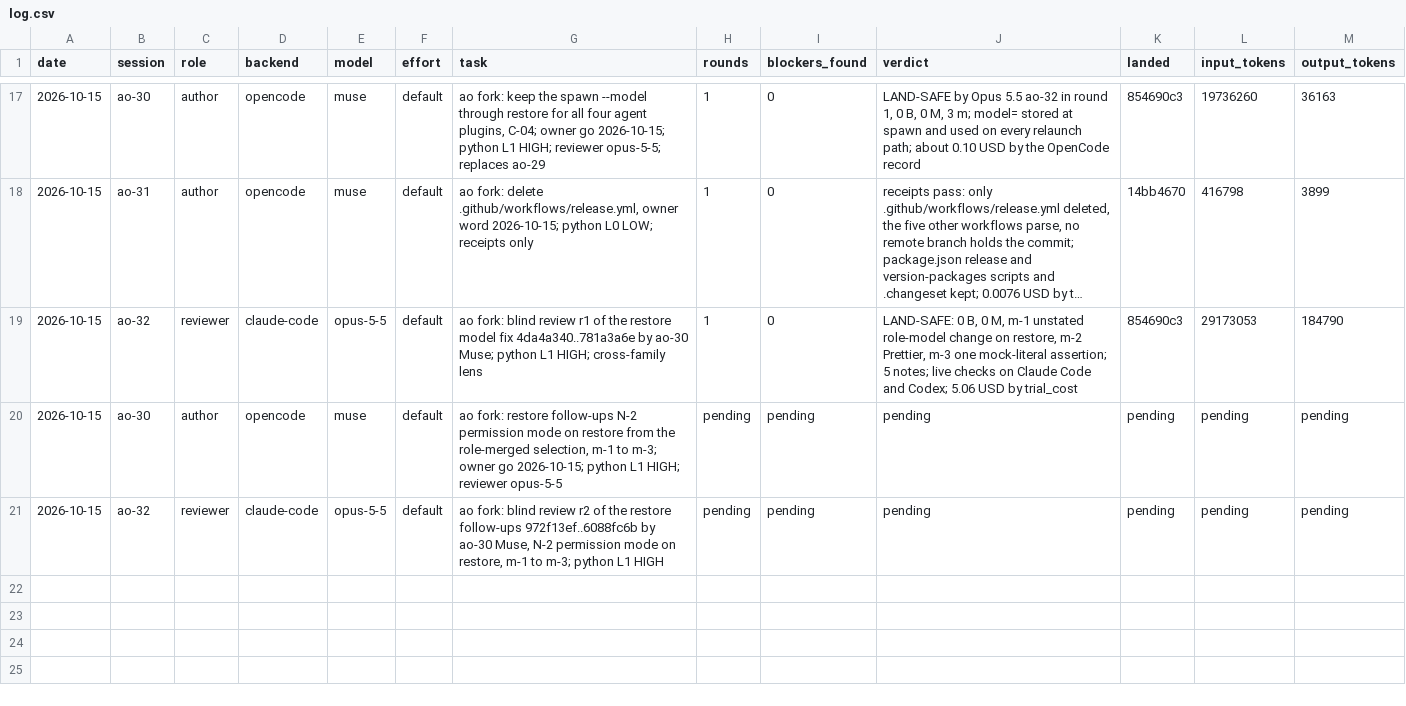
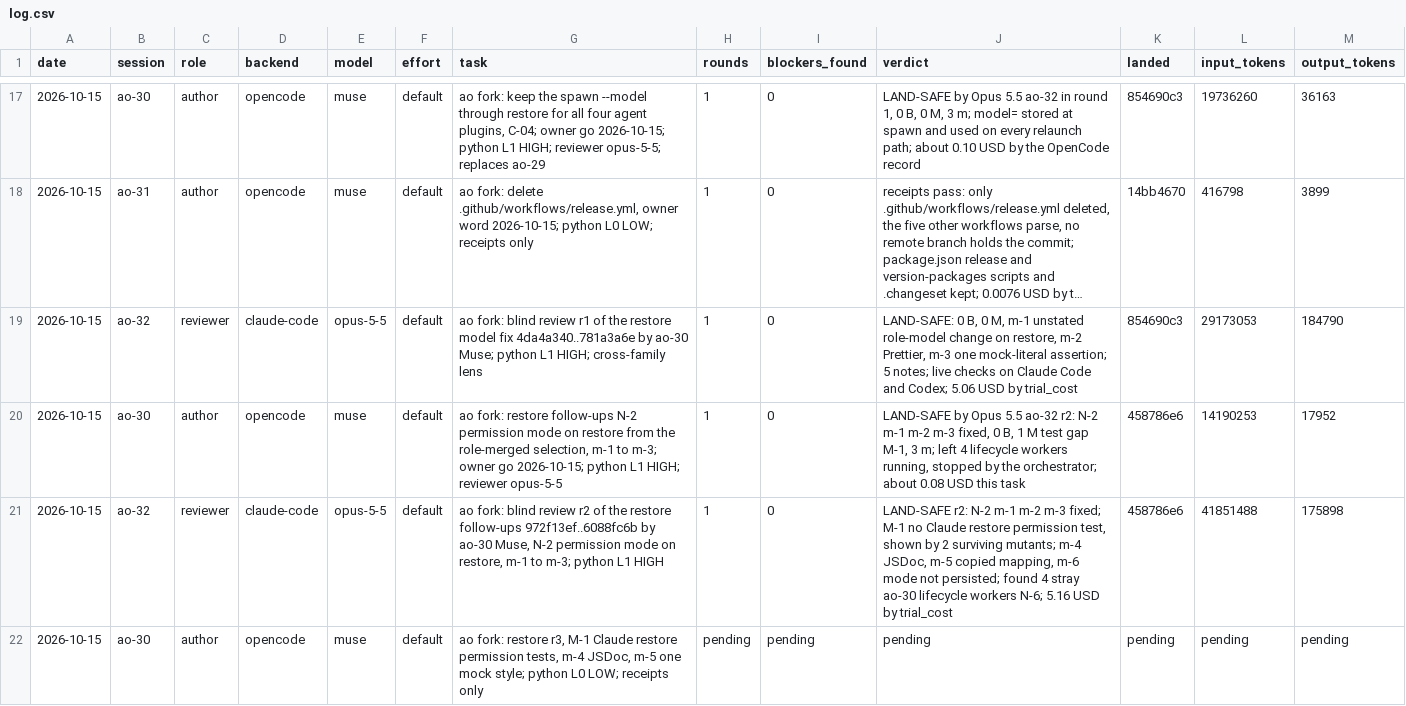
Before and after one commit to taisung/agent-orchestrator, a CSV file: development/artifacts/model_router_log/log.csv, drawn as a sheet; only a part is shown, gaps mark what is left out; long unchanged cells end in ….

Commit message:
docs(development): record the landing of the restore permission fix
The round-2 review found the fix LAND-SAFE, and it landed as 458786e6. Its test gap and two minors go to ao-30 as round 3. Four stray lifecycle workers of ao-30 were stopped by exact PID.

```diff
--- a/development/artifacts/model_router_log/log.csv
+++ b/development/artifacts/model_router_log/log.csv
@@ -19,3 +19,4 @@ date,session,role,backend,model,effort,task,rounds,blockers_found,verdict,landed
 2026-10-15,ao-32,reviewer,claude-code,opus-5-5,default,ao fork: blind review r1 of the restore model fix 4da4a340..781a3a6e by ao-30 Muse; python L1 HIGH; cross-family lens,1,0,"LAND-SAFE: 0 B, 0 M, m-1 unstated role-model change on restore, m-2 Prettier, m-3 one mock-literal assertion; 5 notes; live checks on Claude Code and Codex; 5.06 USD by trial_cost",854690c3,29173053,184790
-2026-10-15,ao-30,author,opencode,muse,default,"ao fork: restore follow-ups N-2 permission mode on restore from the role-merged selection, m-1 to m-3; owner go 2026-10-15; python L1 HIGH; reviewer opus-5-5",pending,pending,pending,pending,pending,pending
-2026-10-15,ao-32,reviewer,claude-code,opus-5-5,default,"ao fork: blind review r2 of the restore follow-ups 972f13ef..6088fc6b by ao-30 Muse, N-2 permission mode on restore, m-1 to m-3; python L1 HIGH",pending,pending,pending,pending,pending,pending
+2026-10-15,ao-30,author,opencode,muse,default,"ao fork: restore follow-ups N-2 permission mode on restore from the role-merged selection, m-1 to m-3; owner go 2026-10-15; python L1 HIGH; reviewer opus-5-5",1,0,"LAND-SAFE by Opus 5.5 ao-32 r2: N-2 m-1 m-2 m-3 fixed, 0 B, 1 M test gap M-1, 3 m; left 4 lifecycle workers running, stopped by the orchestrator; about 0.08 USD this task",458786e6,14190253,17952
+2026-10-15,ao-32,reviewer,claude-code,opus-5-5,default,"ao fork: blind review r2 of the restore follow-ups 972f13ef..6088fc6b by ao-30 Muse, N-2 permission mode on restore, m-1 to m-3; python L1 HIGH",1,0,"LAND-SAFE r2: N-2 m-1 m-2 m-3 fixed; M-1 no Claude restore permission test, shown by 2 surviving mutants; m-4 JSDoc, m-5 copied mapping, m-6 mode not persisted; found 4 stray ao-30 lifecycle workers N-6; 5.16 USD by trial_cost",458786e6,41851488,175898
+2026-10-15,ao-30,author,opencode,muse,default,"ao fork: restore r3, M-1 Claude restore permission tests, m-4 JSDoc, m-5 one mock style; python L0 LOW; receipts only",pending,pending,pending,pending,pending,pending
```
Also changed, not shown: 3 other files.
